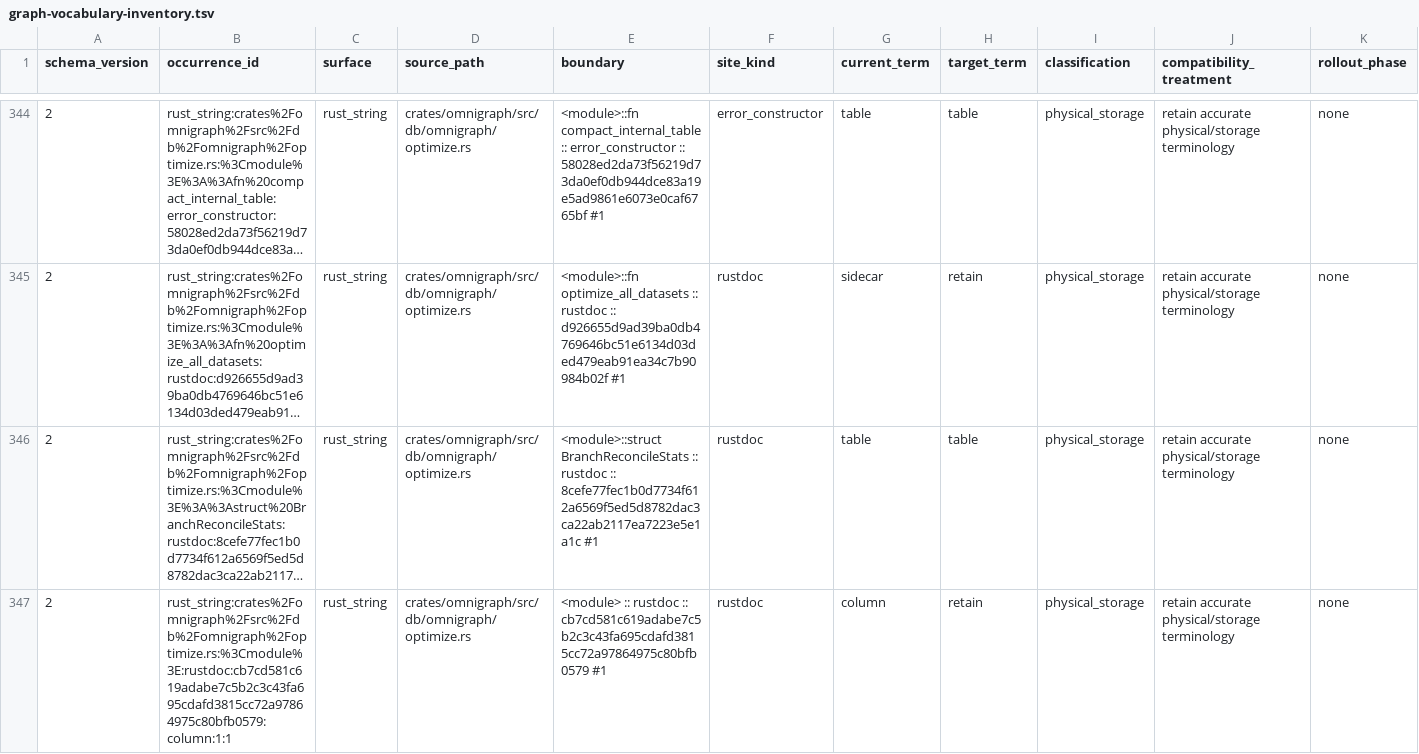
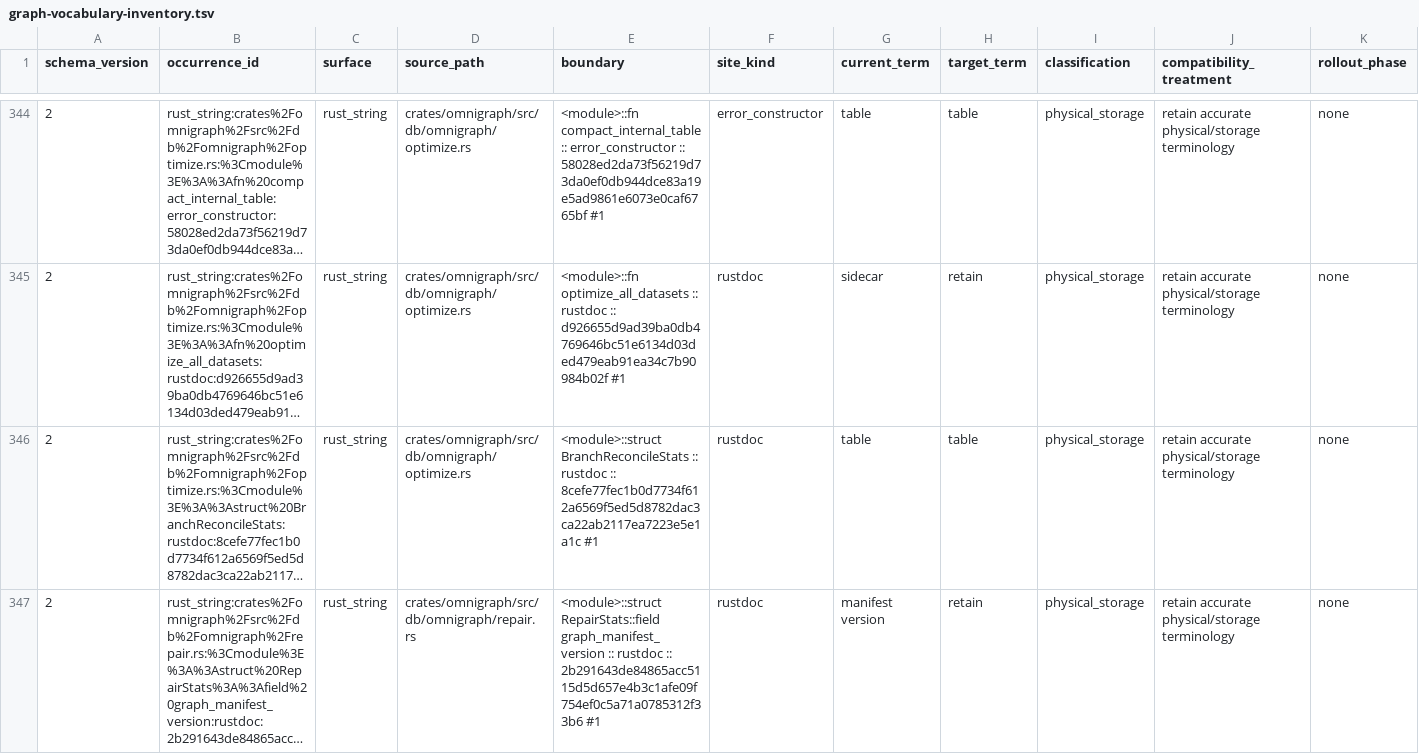
Before and after one commit to ModernRelay/omnigraph, a TSV file: tools/omnigraph-vocabulary-guard/graph-vocabulary-inventory.tsv, drawn as a sheet; only a part is shown, gaps mark what is left out; the shorter side is filled out with more unchanged rows; long unchanged cells end in …; rows hold the shown columns only; the diff covers the shown part only; the diff names each change by its address in the sheet, - before the commit and + after, or states it on an @@ line.

```diff
--- a/tools/omnigraph-vocabulary-guard/graph-vocabulary-inventory.tsv
+++ b/tools/omnigraph-vocabulary-guard/graph-vocabulary-inventory.tsv
-row 347: 2 | rust_string:crates%2Fomnigraph%2Fsrc%2Fdb%2Fomnigraph%2Foptimize.rs:%3Cmodule%3E:rustdoc:cb7cd581c619adabe7c5b2c3c43fa695cdafd3815cc72a97864975c80bfb0579:column:1:1 | rust_string | crates/omnigraph/src/db/omnigraph/optimize.rs | <module> :: rustdoc :: cb7cd581c619adabe7c5b2c3c43fa695cdafd3815cc72a97864975c80bfb0579 #1 | rustdoc | column | retain | physical_storage | retain accurate physical/storage terminology | none
```
Also changed, not shown: 3 removed rows elsewhere in this file, 18 other files.
